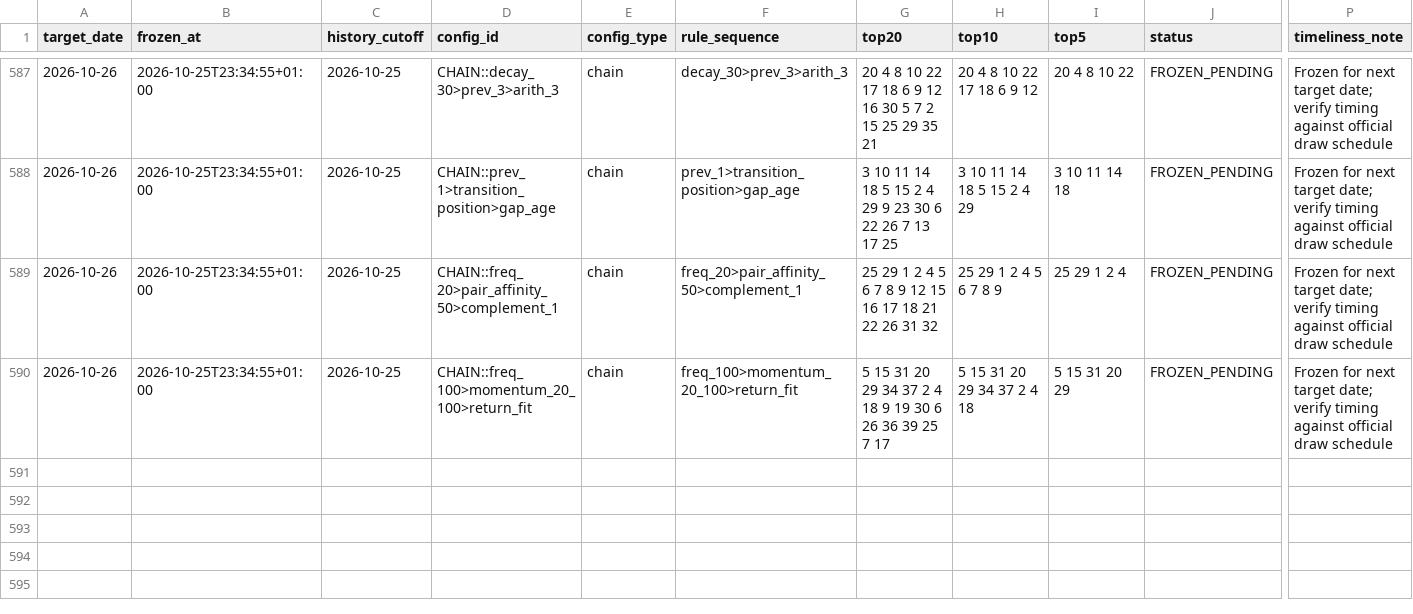
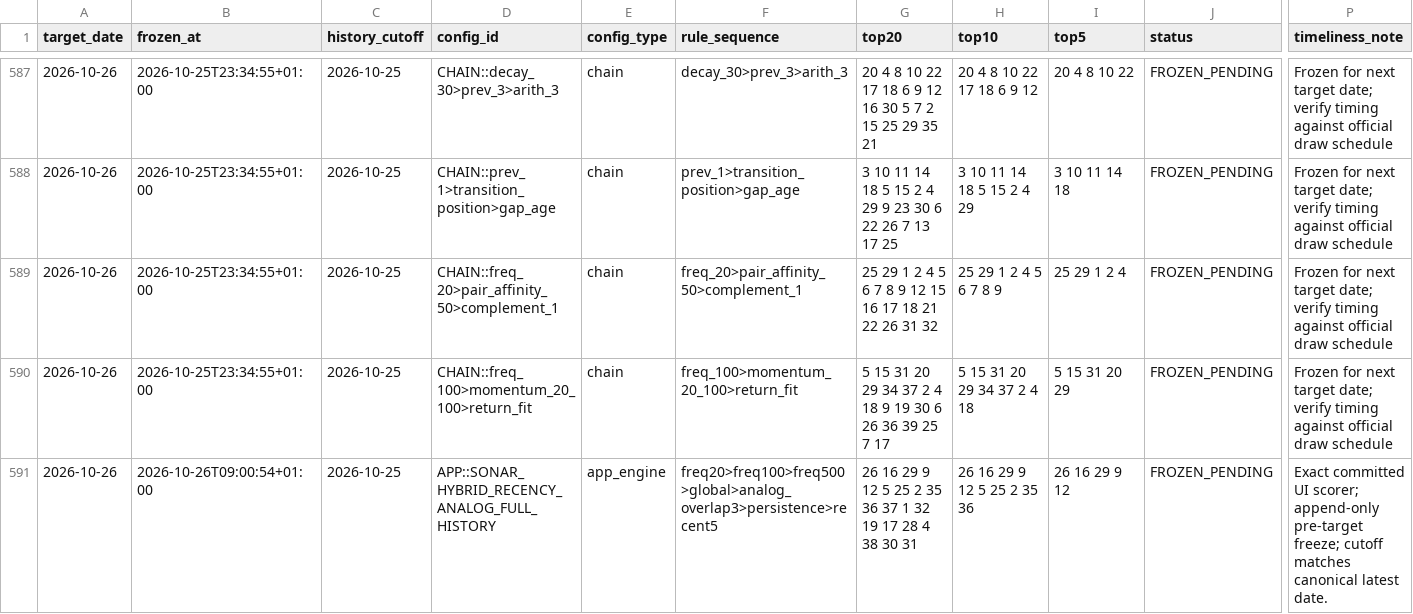
Before and after one commit to jamesnuvola/vincicasa-lab, a CSV file: reports/sequence_agent/shadow_forecasts.csv, drawn as a sheet; only a part is shown, gaps mark what is left out; rows hold the shown columns only; the diff names each change by its address in the sheet, - before the commit and + after, or states it on an @@ line.

```diff
--- a/reports/sequence_agent/shadow_forecasts.csv
+++ b/reports/sequence_agent/shadow_forecasts.csv
+row 591: 2026-10-26 | 2026-10-26T09:00:54+01:00 | 2026-10-25 | APP::SONAR_HYBRID_RECENCY_ANALOG_FULL_HISTORY | app_engine | freq20>freq100>freq500>global>analog_overlap3>persistence>recent5 | 26 16 29 9 12 5 25 2 35 36 37 1 32 19 17 28 4 38 30 31 | 26 16 29 9 12 5 25 2 35 36 | 26 16 29 9 12 | FROZEN_PENDING | Exact committed UI scorer; append-only pre-target freeze; cutoff matches canonical latest date.
```
Also changed, not shown: 2 other files.
